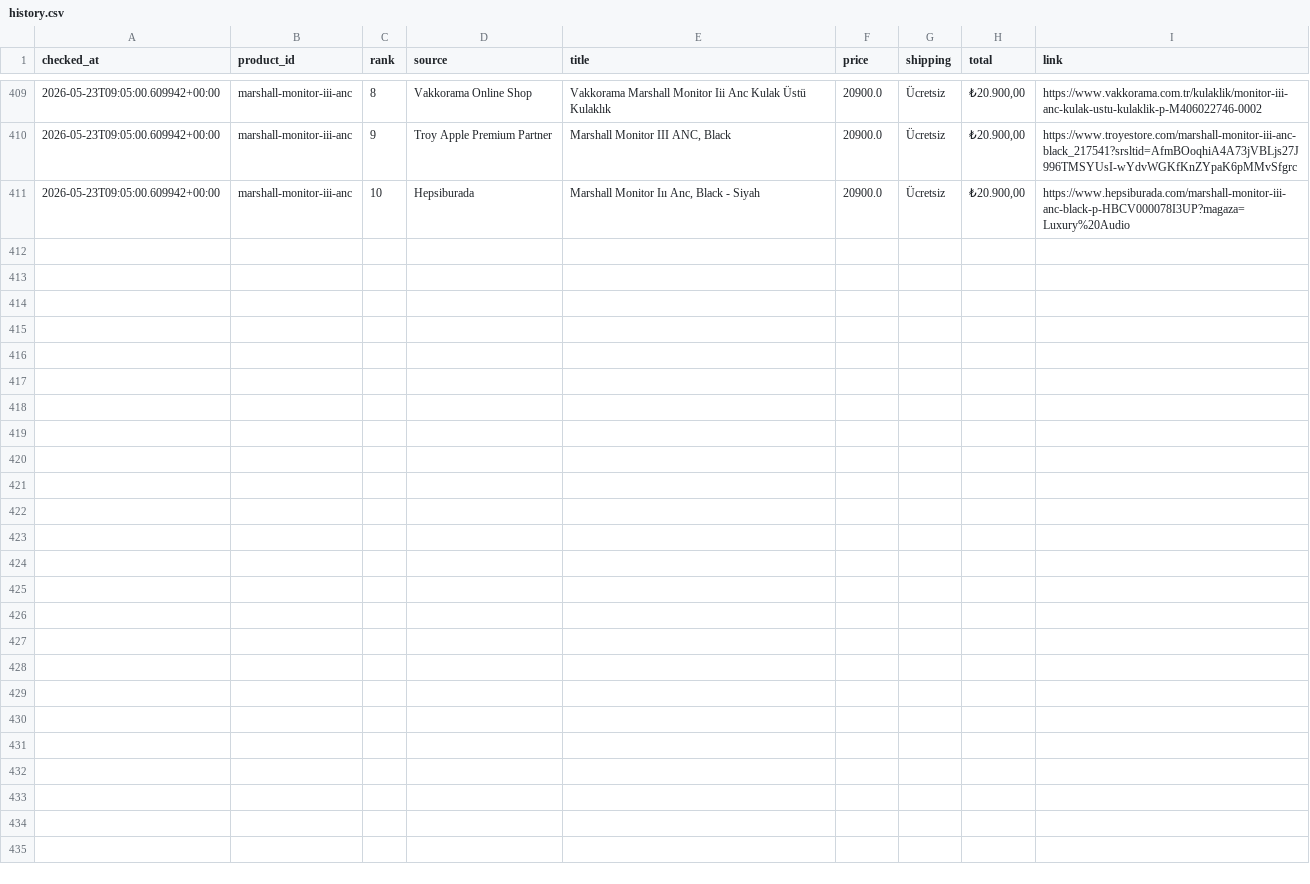
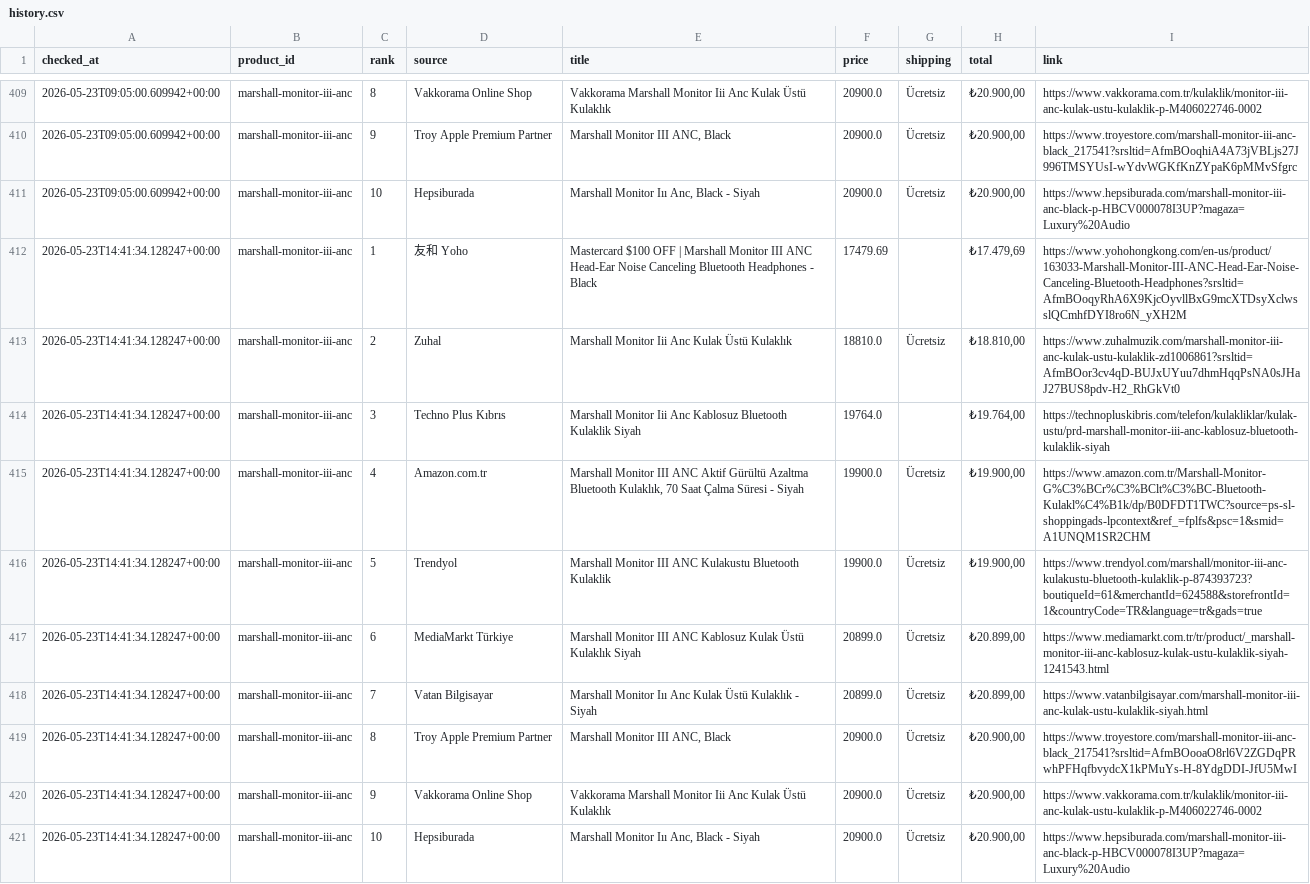
Before and after one commit to bozkurt1453-am/price-tracker, a CSV file: data/history.csv, drawn as a sheet; only a part is shown, gaps mark what is left out.

Commit message:
Update price data

```diff
--- a/data/history.csv
+++ b/data/history.csv
@@ -411 +411,11 @@ checked_at,product_id,rank,source,title,price,shipping,total,link
 2026-05-23T09:05:00.609942+00:00,marshall-monitor-iii-anc,10,Hepsiburada,"Marshall Monitor Iıı Anc, Black - Siyah",20900.0,Ücretsiz,"₺20.900,00",https://www.hepsiburada.com/marshall-monitor-iii-anc-black-p-HBCV000078I3UP?magaza=Luxury%20Audio
+2026-05-23T14:41:34.128247+00:00,marshall-monitor-iii-anc,1,友和 Yoho,Mastercard $100 OFF | Marshall Monitor III ANC Head-Ear Noise Canceling Bluetooth Headphones - Black,17479.69,,"₺17.479,69",https://www.yohohongkong.com/en-us/product/163033-Marshall-Monitor-III-ANC-Head-Ear-Noise-Canceling-Bluetooth-Headphones?srsltid=AfmBOoqyRhA6X9KjcOyvllBxG9mcXTDsyXclwsslQCmhfDYI8ro6N_yXH2M
+2026-05-23T14:41:34.128247+00:00,marshall-monitor-iii-anc,2,Zuhal,Marshall Monitor Iii Anc Kulak Üstü Kulaklık,18810.0,Ücretsiz,"₺18.810,00",https://www.zuhalmuzik.com/marshall-monitor-iii-anc-kulak-ustu-kulaklik-zd1006861?srsltid=AfmBOor3cv4qD-BUJxUYuu7dhmHqqPsNA0sJHaJ27BUS8pdv-H2_RhGkVt0
+2026-05-23T14:41:34.128247+00:00,marshall-monitor-iii-anc,3,Techno Plus Kıbrıs,Marshall Monitor Iii Anc Kablosuz Bluetooth Kulaklik Siyah,19764.0,,"₺19.764,00",https://technopluskibris.com/telefon/kulakliklar/kulak-ustu/prd-marshall-monitor-iii-anc-kablosuz-bluetooth-kulaklik-siyah
+2026-05-23T14:41:34.128247+00:00,marshall-monitor-iii-anc,4,Amazon.com.tr,"Marshall Monitor III ANC Aktif Gürültü Azaltma Bluetooth Kulaklık, 70 Saat Çalma Süresi - Siyah",19900.0,Ücretsiz,"₺19.900,00",https://www.amazon.com.tr/Marshall-Monitor-G%C3%BCr%C3%BClt%C3%BC-Bluetooth-Kulakl%C4%B1k/dp/B0DFDT1TWC?source=ps-sl-shoppingads-lpcontext&ref_=fplfs&psc=1&smid=A1UNQM1SR2CHM
+2026-05-23T14:41:34.128247+00:00,marshall-monitor-iii-anc,5,Trendyol,Marshall Monitor III ANC Kulakustu Bluetooth Kulaklik,19900.0,Ücretsiz,"₺19.900,00",https://www.trendyol.com/marshall/monitor-iii-anc-kulakustu-bluetooth-kulaklik-p-874393723?boutiqueId=61&merchantId=624588&storefrontId=1&countryCode=TR&language=tr&gads=true
+2026-05-23T14:41:34.128247+00:00,marshall-monitor-iii-anc,6,MediaMarkt Türkiye,Marshall Monitor III ANC Kablosuz Kulak Üstü Kulaklık Siyah,20899.0,Ücretsiz,"₺20.899,00",https://www.mediamarkt.com.tr/tr/product/_marshall-monitor-iii-anc-kablosuz-kulak-ustu-kulaklik-siyah-1241543.html
+2026-05-23T14:41:34.128247+00:00,marshall-monitor-iii-anc,7,Vatan Bilgisayar,Marshall Monitor Iıı Anc Kulak Üstü Kulaklık - Siyah,20899.0,Ücretsiz,"₺20.899,00",https://www.vatanbilgisayar.com/marshall-monitor-iii-anc-kulak-ustu-kulaklik-siyah.html
+2026-05-23T14:41:34.128247+00:00,marshall-monitor-iii-anc,8,Troy Apple Premium Partner,"Marshall Monitor III ANC, Black",20900.0,Ücretsiz,"₺20.900,00",https://www.troyestore.com/marshall-monitor-iii-anc-black_217541?srsltid=AfmBOooaO8rl6V2ZGDqPRwhPFHqfbvydcX1kPMuYs-H-8YdgDDI-JfU5MwI
+2026-05-23T14:41:34.128247+00:00,marshall-monitor-iii-anc,9,Vakkorama Online Shop,Vakkorama Marshall Monitor Iii Anc Kulak Üstü Kulaklık,20900.0,Ücretsiz,"₺20.900,00",https://www.vakkorama.com.tr/kulaklik/monitor-iii-anc-kulak-ustu-kulaklik-p-M406022746-0002
+2026-05-23T14:41:34.128247+00:00,marshall-monitor-iii-anc,10,Hepsiburada,"Marshall Monitor Iıı Anc, Black - Siyah",20900.0,Ücretsiz,"₺20.900,00",https://www.hepsiburada.com/marshall-monitor-iii-anc-black-p-HBCV000078I3UP?magaza=Luxury%20Audio
```
Also changed, not shown: 1 other file.
